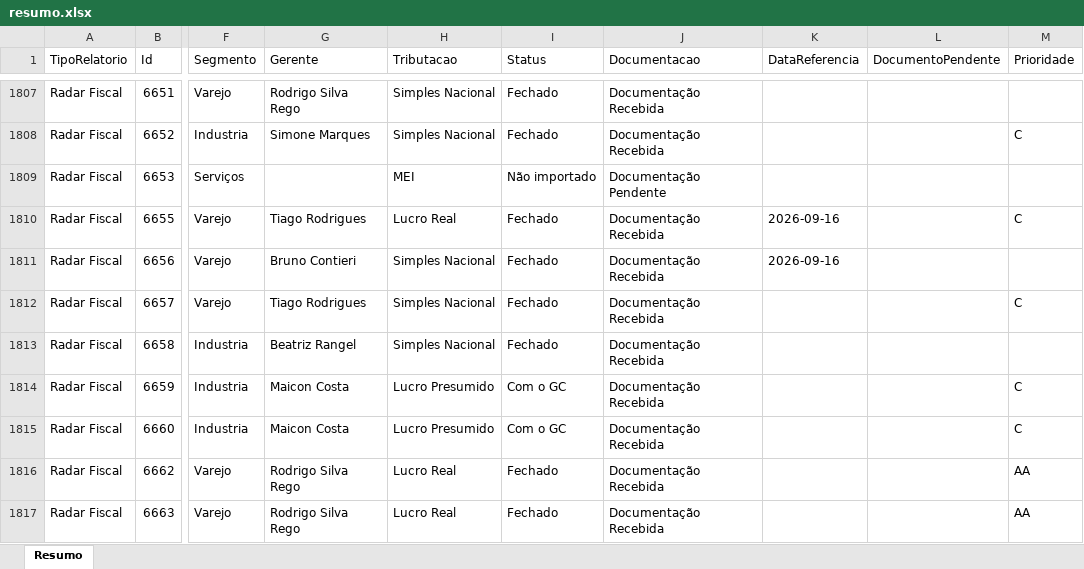
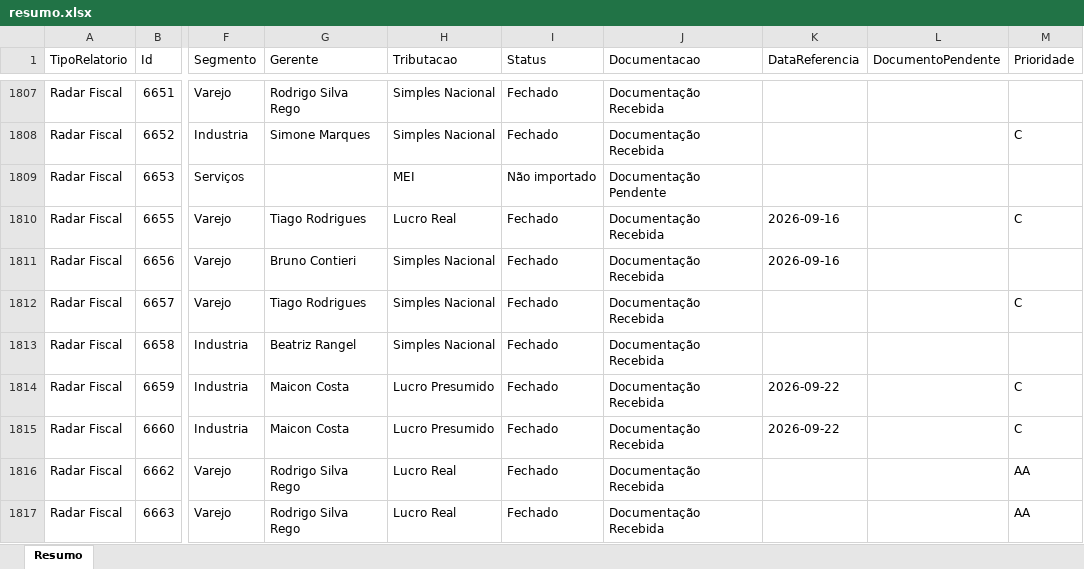
Before and after one commit to Controladoria-MG/Controle-de-Fechamentos, an Excel workbook: data/relatorio_fechamentos/resumo.xlsx, sheet Resumo, drawn as a sheet; only a part is shown, gaps mark what is left out; values as stored, in another font and other column widths than the file's, no borders; the diff covers the shown part only; the diff names each change by its address in the sheet, - before the commit and + after, or states it on an @@ line.

```diff
--- a/data/relatorio_fechamentos/resumo.xlsx (sheet Resumo)
+++ b/data/relatorio_fechamentos/resumo.xlsx (sheet Resumo)
-I1814:I1815 (Status): Com o GC
+I1814:I1815 (Status): Fechado
-K1814:K1815 (DataReferencia): (empty)
+K1814:K1815 (DataReferencia): 2026-09-22
```
Also changed, not shown: 210 edited cells elsewhere in this sheet, 3 other files.
